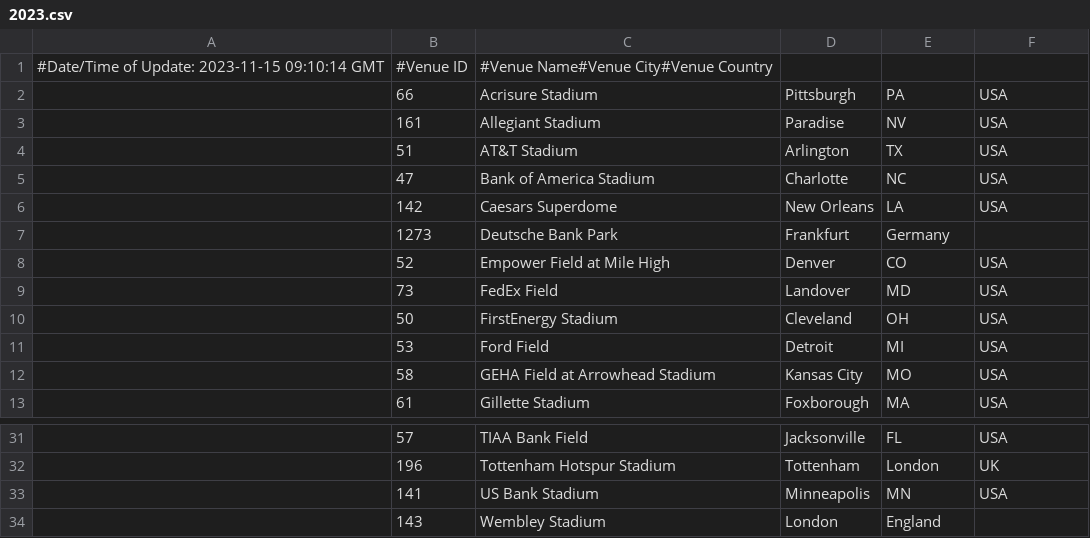
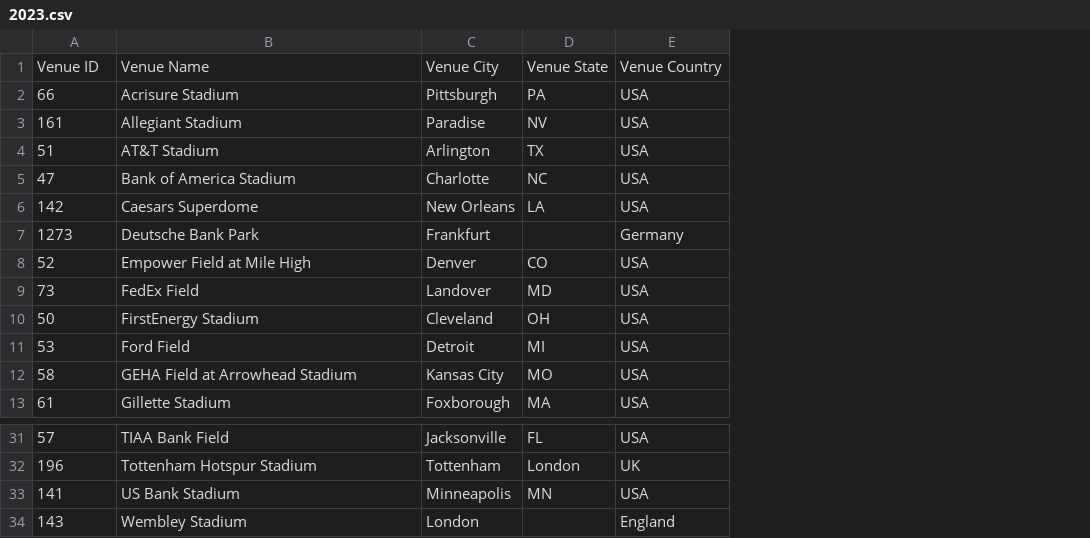
Before and after one commit to ssisk44/2023_NFL_ML_Projects, a CSV file: data/nfl/seasonal_venues/2023.csv, drawn as a sheet; only a part is shown, gaps mark what is left out; removed rows and columns are numbered as before the commit, all else as after; the diff names each change by its address in the sheet, - before the commit and + after, or states it on an @@ line.

```diff
--- a/data/nfl/seasonal_venues/2023.csv
+++ b/data/nfl/seasonal_venues/2023.csv
-column A, empty
-row 1: #Date/Time of Update: 2023-11-15 09:10:14 GMT | #Venue ID | #Venue Name#Venue City#Venue Country
+row 1: Venue ID | Venue Name | Venue City | Venue State | Venue Country
-D7: Germany
+D7: (empty)
-E7: (empty)
+E7: Germany
-D34: England
+D34: (empty)
-E34: (empty)
+E34: England
```
Also changed, not shown: data/nfl/seasonal_games_schedule/2017.csv, data/nfl/seasonal_games_schedule/2020.csv, 43 other files.
